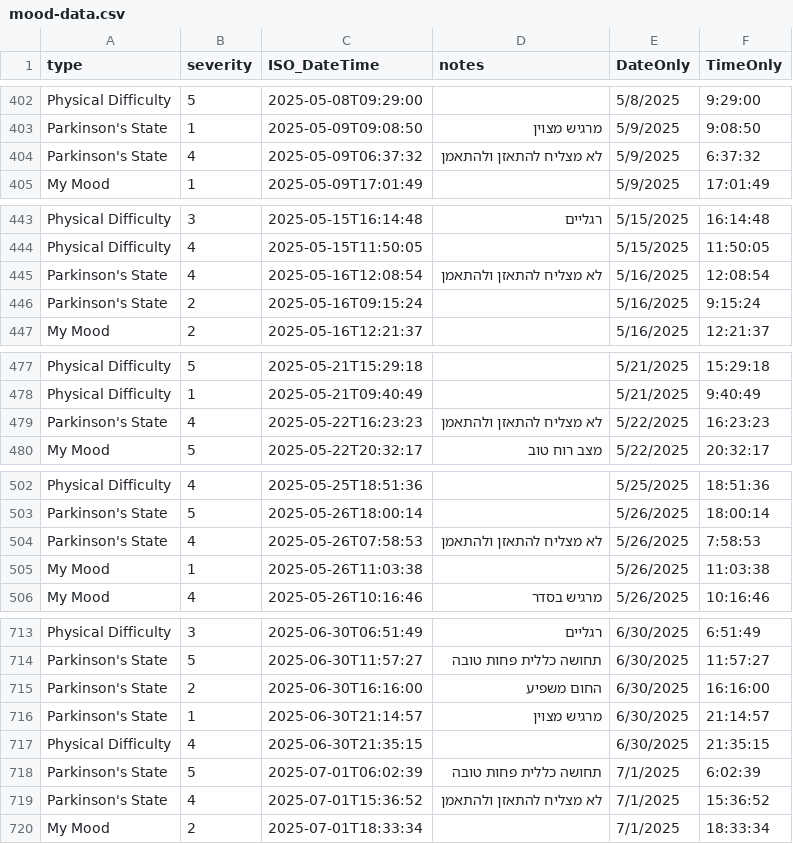
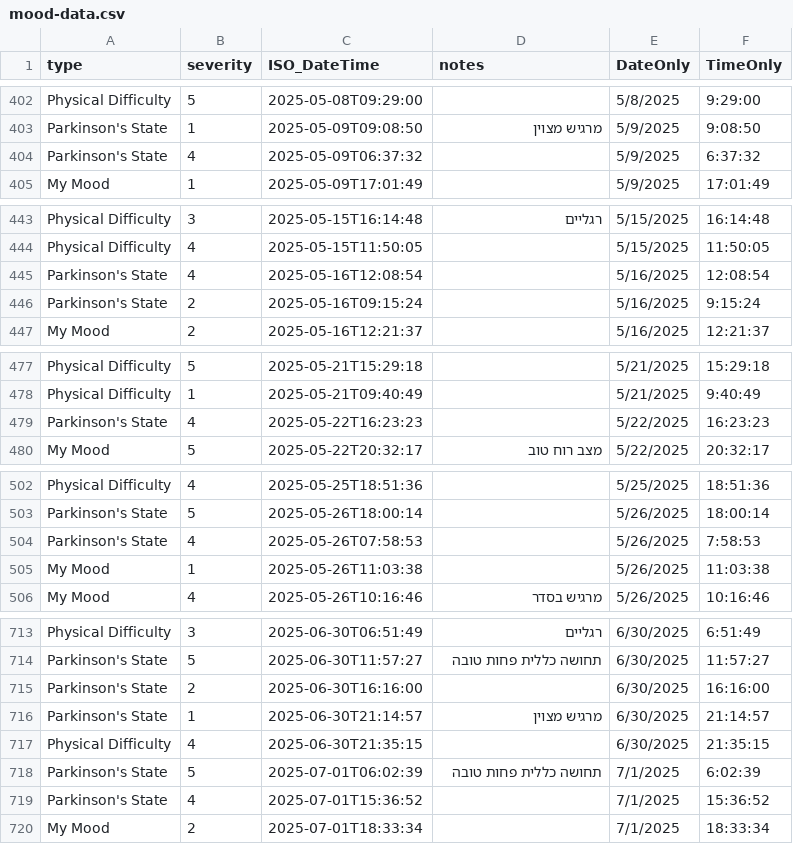
Before and after one commit to AvivFairfield/finalproject, a CSV file: public/mood-data.csv, drawn as a sheet; only a part is shown, gaps mark what is left out; the diff covers the shown part only.

```diff
--- a/public/mood-data.csv
+++ b/public/mood-data.csv
@@ -403,3 +403,3 @@ Physical Difficulty,5,2025-05-08T09:29:00,,5/8/2025,9:29:00
 Parkinson's State,1,2025-05-09T09:08:50,מרגיש מצוין,5/9/2025,9:08:50
-Parkinson's State,4,2025-05-09T06:37:32,לא מצליח להתאזן ולהתאמן,5/9/2025,6:37:32
+Parkinson's State,4,2025-05-09T06:37:32,,5/9/2025,6:37:32
 My Mood,1,2025-05-09T17:01:49,,5/9/2025,17:01:49
@@ -444,3 +444,3 @@ Physical Difficulty,3,2025-05-15T16:14:48,רגליים,5/15/2025,16:14:48
 Physical Difficulty,4,2025-05-15T11:50:05,,5/15/2025,11:50:05
-Parkinson's State,4,2025-05-16T12:08:54,לא מצליח להתאזן ולהתאמן,5/16/2025,12:08:54
+Parkinson's State,4,2025-05-16T12:08:54,,5/16/2025,12:08:54
 Parkinson's State,2,2025-05-16T09:15:24,,5/16/2025,9:15:24
@@ -478,3 +478,3 @@ Physical Difficulty,5,2025-05-21T15:29:18,,5/21/2025,15:29:18
 Physical Difficulty,1,2025-05-21T09:40:49,,5/21/2025,9:40:49
-Parkinson's State,4,2025-05-22T16:23:23,לא מצליח להתאזן ולהתאמן,5/22/2025,16:23:23
+Parkinson's State,4,2025-05-22T16:23:23,,5/22/2025,16:23:23
 My Mood,5,2025-05-22T20:32:17,מצב רוח טוב,5/22/2025,20:32:17
@@ -503,3 +503,3 @@ Physical Difficulty,4,2025-05-25T18:51:36,,5/25/2025,18:51:36
 Parkinson's State,5,2025-05-26T18:00:14,,5/26/2025,18:00:14
-Parkinson's State,4,2025-05-26T07:58:53,לא מצליח להתאזן ולהתאמן,5/26/2025,7:58:53
+Parkinson's State,4,2025-05-26T07:58:53,,5/26/2025,7:58:53
 My Mood,1,2025-05-26T11:03:38,,5/26/2025,11:03:38
@@ -714,3 +714,3 @@ Physical Difficulty,3,2025-06-30T06:51:49,רגליים,6/30/2025,6:51:49
 Parkinson's State,5,2025-06-30T11:57:27,תחושה כללית פחות טובה,6/30/2025,11:57:27
-Parkinson's State,2,2025-06-30T16:16:00,החום משפיע,6/30/2025,16:16:00
+Parkinson's State,2,2025-06-30T16:16:00,,6/30/2025,16:16:00
 Parkinson's State,1,2025-06-30T21:14:57,מרגיש מצוין,6/30/2025,21:14:57
@@ -718,3 +718,3 @@ Physical Difficulty,4,2025-06-30T21:35:15,,6/30/2025,21:35:15
 Parkinson's State,5,2025-07-01T06:02:39,תחושה כללית פחות טובה,7/1/2025,6:02:39
-Parkinson's State,4,2025-07-01T15:36:52,לא מצליח להתאזן ולהתאמן,7/1/2025,15:36:52
+Parkinson's State,4,2025-07-01T15:36:52,,7/1/2025,15:36:52
 My Mood,2,2025-07-01T18:33:34,,7/1/2025,18:33:34
```
Also changed, not shown: 6 removed rows and 11 edited cells elsewhere in this file, public/fabricated_medicines_mar_jun_utf8bom.csv, public/nutritions2.csv, 2 other files.
